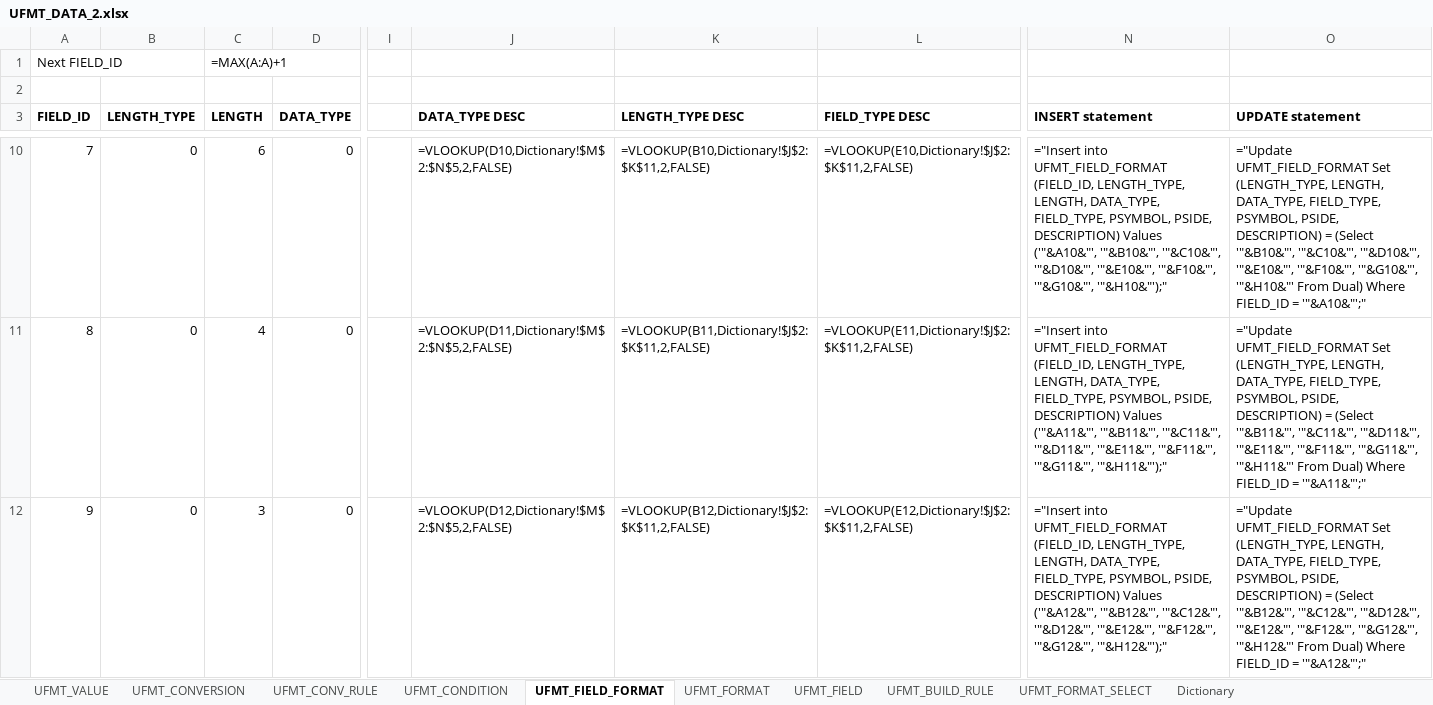
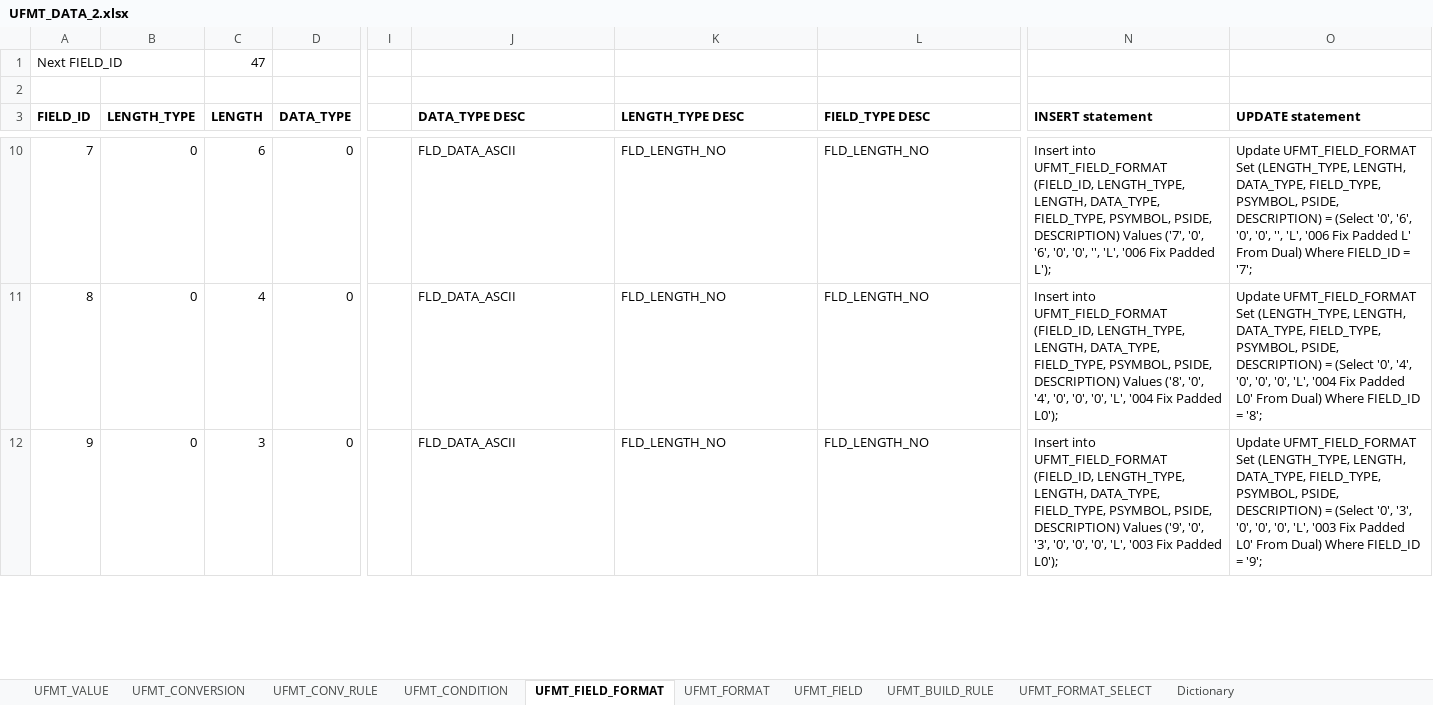
Before and after one commit to maxmiru/UFMT_processor, an Excel workbook: Data/Excel/UFMT_DATA_2.xlsx, sheet UFMT_FIELD_FORMAT, drawn as a sheet; only a part is shown, gaps mark what is left out; values as stored, in another font and other column widths than the file's, no borders; formulas without a stored value are shown as written; the diff covers the shown part only; the diff names each change by its address in the sheet, - before the commit and + after, or states it on an @@ line.

Commit message:
#22
Export data to sql/excel in ascending order of key
Update sample data

```diff
--- a/Data/Excel/UFMT_DATA_2.xlsx (sheet UFMT_FIELD_FORMAT)
+++ b/Data/Excel/UFMT_DATA_2.xlsx (sheet UFMT_FIELD_FORMAT)
-C1 (LENGTH): =MAX(A:A)+1
+C1 (LENGTH): 47
-J10 (DATA_TYPE DESC): =VLOOKUP(D10,Dictionary!$M$2:$N$5,2,FALSE)
+J10 (DATA_TYPE DESC): FLD_DATA_ASCII
-K10 (LENGTH_TYPE DESC): =VLOOKUP(B10,Dictionary!$J$2:$K$11,2,FALSE)
+K10 (LENGTH_TYPE DESC): FLD_LENGTH_NO
-L10 (FIELD_TYPE DESC): =VLOOKUP(E10,Dictionary!$J$2:$K$11,2,FALSE)
+L10 (FIELD_TYPE DESC): FLD_LENGTH_NO
-N10 (INSERT statement): ="Insert into UFMT_FIELD_FORMAT (FIELD_ID, LENGTH_TYPE, LENGTH, DATA_TYPE, FIELD_TYPE, PSYMBOL, PSIDE, DESCRIPTION) Values ('"&A10&"', '"&B10&"', '"&C10&"', '"&D10&"', '"&E10&"', '"&F10&"', '"&G10&"', '"&H10&"');"
+N10 (INSERT statement): Insert into UFMT_FIELD_FORMAT (FIELD_ID, LENGTH_TYPE, LENGTH, DATA_TYPE, FIELD_TYPE, PSYMBOL, PSIDE, DESCRIPTION) Values ('7', '0', '6', '0', '0', '', 'L', '006 Fix Padded L');
-O10 (UPDATE statement): ="Update UFMT_FIELD_FORMAT Set (LENGTH_TYPE, LENGTH, DATA_TYPE, FIELD_TYPE, PSYMBOL, PSIDE, DESCRIPTION) = (Select '"&B10&"', '"&C10&"', '"&D10&"', '"&E10&"', '"&F10&"', '"&G10&"', '"&H10&"' From Dual) Where FIELD_ID = '"&A10&"';"
+O10 (UPDATE statement): Update UFMT_FIELD_FORMAT Set (LENGTH_TYPE, LENGTH, DATA_TYPE, FIELD_TYPE, PSYMBOL, PSIDE, DESCRIPTION) = (Select '0', '6', '0', '0', '', 'L', '006 Fix Padded L' From Dual) Where FIELD_ID = '7';
-J11 (DATA_TYPE DESC): =VLOOKUP(D11,Dictionary!$M$2:$N$5,2,FALSE)
+J11 (DATA_TYPE DESC): FLD_DATA_ASCII
-K11 (LENGTH_TYPE DESC): =VLOOKUP(B11,Dictionary!$J$2:$K$11,2,FALSE)
+K11 (LENGTH_TYPE DESC): FLD_LENGTH_NO
-L11 (FIELD_TYPE DESC): =VLOOKUP(E11,Dictionary!$J$2:$K$11,2,FALSE)
+L11 (FIELD_TYPE DESC): FLD_LENGTH_NO
-N11 (INSERT statement): ="Insert into UFMT_FIELD_FORMAT (FIELD_ID, LENGTH_TYPE, LENGTH, DATA_TYPE, FIELD_TYPE, PSYMBOL, PSIDE, DESCRIPTION) Values ('"&A11&"', '"&B11&"', '"&C11&"', '"&D11&"', '"&E11&"', '"&F11&"', '"&G11&"', '"&H11&"');"
+N11 (INSERT statement): Insert into UFMT_FIELD_FORMAT (FIELD_ID, LENGTH_TYPE, LENGTH, DATA_TYPE, FIELD_TYPE, PSYMBOL, PSIDE, DESCRIPTION) Values ('8', '0', '4', '0', '0', '0', 'L', '004 Fix Padded L0');
-O11 (UPDATE statement): ="Update UFMT_FIELD_FORMAT Set (LENGTH_TYPE, LENGTH, DATA_TYPE, FIELD_TYPE, PSYMBOL, PSIDE, DESCRIPTION) = (Select '"&B11&"', '"&C11&"', '"&D11&"', '"&E11&"', '"&F11&"', '"&G11&"', '"&H11&"' From Dual) Where FIELD_ID = '"&A11&"';"
+O11 (UPDATE statement): Update UFMT_FIELD_FORMAT Set (LENGTH_TYPE, LENGTH, DATA_TYPE, FIELD_TYPE, PSYMBOL, PSIDE, DESCRIPTION) = (Select '0', '4', '0', '0', '0', 'L', '004 Fix Padded L0' From Dual) Where FIELD_ID = '8';
-J12 (DATA_TYPE DESC): =VLOOKUP(D12,Dictionary!$M$2:$N$5,2,FALSE)
+J12 (DATA_TYPE DESC): FLD_DATA_ASCII
-K12 (LENGTH_TYPE DESC): =VLOOKUP(B12,Dictionary!$J$2:$K$11,2,FALSE)
+K12 (LENGTH_TYPE DESC): FLD_LENGTH_NO
-L12 (FIELD_TYPE DESC): =VLOOKUP(E12,Dictionary!$J$2:$K$11,2,FALSE)
+L12 (FIELD_TYPE DESC): FLD_LENGTH_NO
-N12 (INSERT statement): ="Insert into UFMT_FIELD_FORMAT (FIELD_ID, LENGTH_TYPE, LENGTH, DATA_TYPE, FIELD_TYPE, PSYMBOL, PSIDE, DESCRIPTION) Values ('"&A12&"', '"&B12&"', '"&C12&"', '"&D12&"', '"&E12&"', '"&F12&"', '"&G12&"', '"&H12&"');"
+N12 (INSERT statement): Insert into UFMT_FIELD_FORMAT (FIELD_ID, LENGTH_TYPE, LENGTH, DATA_TYPE, FIELD_TYPE, PSYMBOL, PSIDE, DESCRIPTION) Values ('9', '0', '3', '0', '0', '0', 'L', '003 Fix Padded L0');
-O12 (UPDATE statement): ="Update UFMT_FIELD_FORMAT Set (LENGTH_TYPE, LENGTH, DATA_TYPE, FIELD_TYPE, PSYMBOL, PSIDE, DESCRIPTION) = (Select '"&B12&"', '"&C12&"', '"&D12&"', '"&E12&"', '"&F12&"', '"&G12&"', '"&H12&"' From Dual) Where FIELD_ID = '"&A12&"';"
+O12 (UPDATE statement): Update UFMT_FIELD_FORMAT Set (LENGTH_TYPE, LENGTH, DATA_TYPE, FIELD_TYPE, PSYMBOL, PSIDE, DESCRIPTION) = (Select '0', '3', '0', '0', '0', 'L', '003 Fix Padded L0' From Dual) Where FIELD_ID = '9';
```
Also changed, not shown: 210 edited cells elsewhere in this sheet, sheet UFMT_CONV_RULE, sheet UFMT_BUILD_RULE, sheet UFMT_VALUE, sheet UFMT_FIELD, sheet UFMT_FORMAT_SELECT, sheet UFMT_CONVERSION, 2 more sheets, 3 other files.
